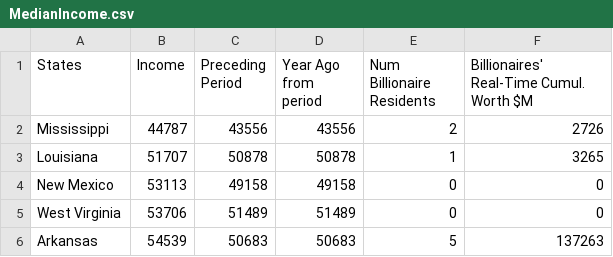
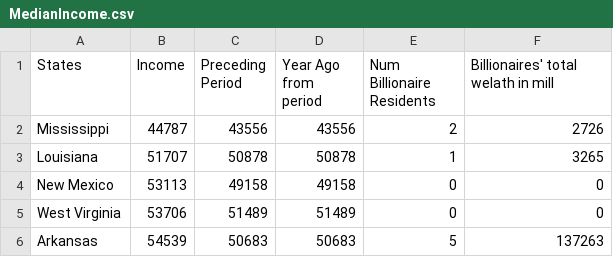
Before and after one commit to anabeen/NarrativeProject, a CSV file: MedianIncome.csv, drawn as a sheet; only a part is shown.

Commit message:
Update MedianIncome.csv

```diff
--- a/MedianIncome.csv
+++ b/MedianIncome.csv
@@ -1,2 +1,2 @@
-States,Income,Preceding Period,Year Ago from period,Num Billionaire Residents,Billionaires' Real-Time Cumul. Worth $M
+States,Income,Preceding Period,Year Ago from period,Num Billionaire Residents,Billionaires' total welath in mill
 Mississippi,44787,43556,43556,2,2726
```
